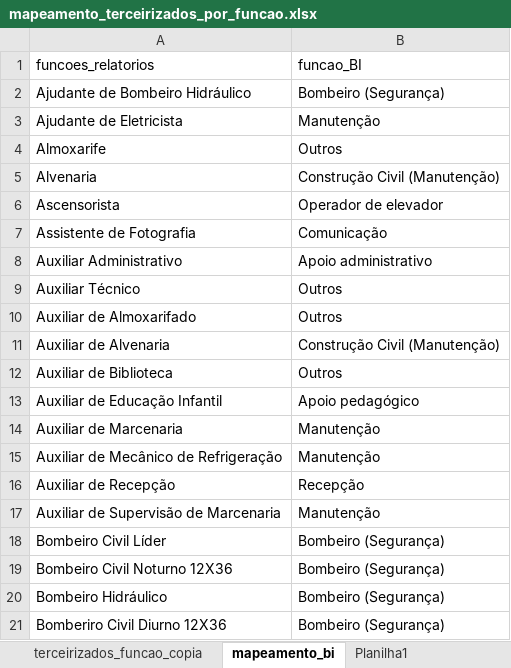
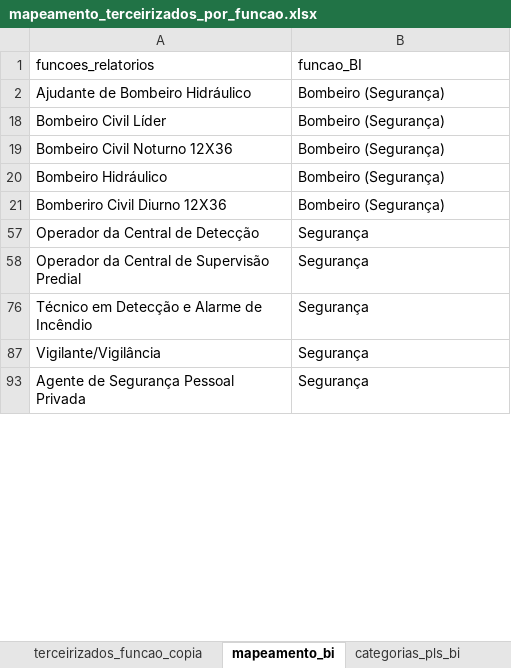
Before and after one commit to pteixeira1089/dados_terceirizados_pls2, an Excel workbook: mapeamento_terceirizados_por_funcao.xlsx, sheet mapeamento_bi, drawn as a sheet; only a part is shown; the shorter side is filled out with more unchanged rows; values as stored, in another font and other column widths than the file's, no borders; table styles not drawn; the diff covers the shown part only; the diff names each change by its address in the sheet, - before the commit and + after, or states it on an @@ line.

Commit message:
Atualização do arquivo de levantamento de funções identificadas pela equipe (mapeamento_terceirizados_por_funcao.xlsx)
Correspondência entre os tipos identificados pela estagiária Mayara e os tipos que desejamos publicar no PLS-BI

```diff
--- a/mapeamento_terceirizados_por_funcao.xlsx (sheet mapeamento_bi)
+++ b/mapeamento_terceirizados_por_funcao.xlsx (sheet mapeamento_bi)
-sheet tab: Planilha1
+sheet tab: categorias_pls_bi
@@ row 3 hidden: Ajudante de Eletricista | Manutenção @@
@@ row 4 hidden: Almoxarife | Outros @@
@@ row 5 hidden: Alvenaria | Construção Civil (Manutenção) @@
@@ row 6 hidden: Ascensorista | Operador de elevador @@
@@ row 7 hidden: Assistente de Fotografia | Comunicação @@
@@ row 8 hidden: Auxiliar Administrativo | Apoio administrativo @@
@@ row 9 hidden: Auxiliar Técnico | Outros @@
@@ row 10 hidden: Auxiliar de Almoxarifado | Outros @@
@@ row 11 hidden: Auxiliar de Alvenaria | Construção Civil (Manutenção) @@
@@ row 12 hidden: Auxiliar de Biblioteca | Outros @@
@@ row 13 hidden: Auxiliar de Educação Infantil | Apoio pedagógico @@
@@ row 14 hidden: Auxiliar de Marcenaria | Manutenção @@
@@ row 15 hidden: Auxiliar de Mecânico de Refrigeração | Manutenção @@
@@ row 16 hidden: Auxiliar de Recepção | Recepção @@
@@ row 17 hidden: Auxiliar de Supervisão de Marcenaria | Manutenção @@
```
Also changed, not shown: 8 removed rows and 209 hidden or unhidden rows elsewhere in this sheet, hidden cells, 1 other file.
